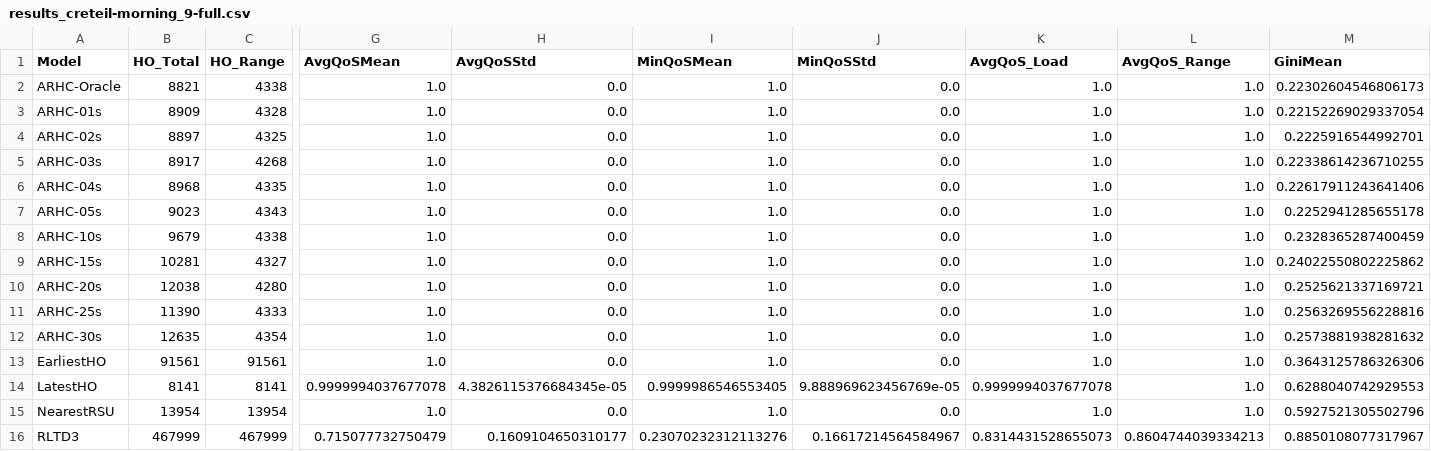
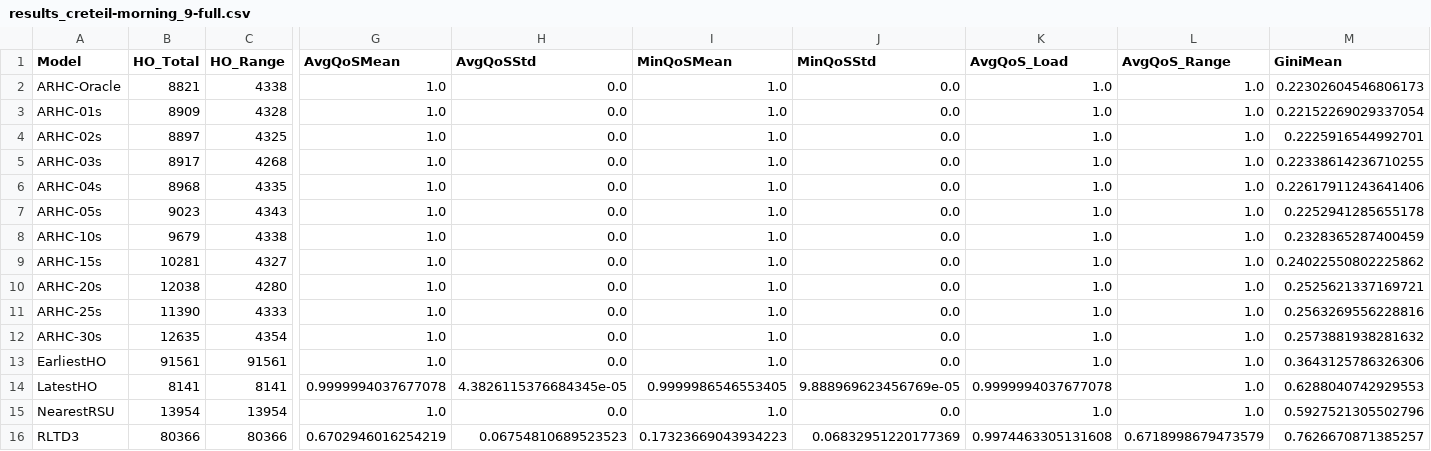
Before and after one commit to borissedlak/RSU-Offloading, a CSV file: results/results_creteil-morning_9-full.csv, drawn as a sheet; only a part is shown, gaps mark what is left out; the diff covers the shown part only; the diff names each change by its address in the sheet, - before the commit and + after, or states it on an @@ line.

```diff
--- a/results/results_creteil-morning_9-full.csv
+++ b/results/results_creteil-morning_9-full.csv
-B16 (HO_Total): 467999
+B16 (HO_Total): 80366
-C16 (HO_Range): 467999
+C16 (HO_Range): 80366
-G16 (AvgQoSMean): 0.715077732750479
+G16 (AvgQoSMean): 0.6702946016254219
-H16 (AvgQoSStd): 0.1609104650310177
+H16 (AvgQoSStd): 0.06754810689523523
-I16 (MinQoSMean): 0.23070232312113276
+I16 (MinQoSMean): 0.17323669043934223
-J16 (MinQoSStd): 0.16617214564584967
+J16 (MinQoSStd): 0.06832951220177369
-K16 (AvgQoS_Load): 0.8314431528655073
+K16 (AvgQoS_Load): 0.9974463305131608
-L16 (AvgQoS_Range): 0.8604744039334213
+L16 (AvgQoS_Range): 0.6718998679473579
-M16 (GiniMean): 0.8850108077317967
+M16 (GiniMean): 0.7626670871385257
```
Also changed, not shown: 1 edited cell elsewhere in this file, results/results_creteil-morning_9-half.csv, 2 other files.
